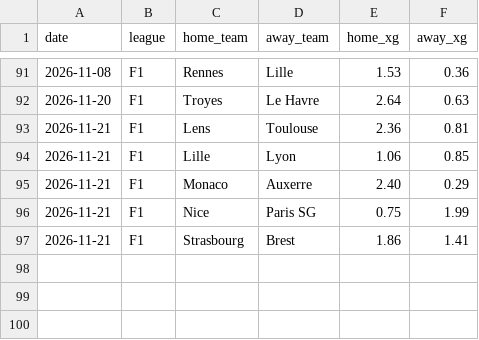
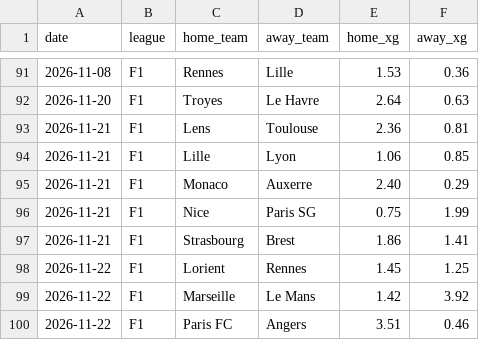
Before and after one commit to Mohammad1724/football-ai-data, a CSV file: data/xg/F1-2026-27.csv, drawn as a sheet; only a part is shown, gaps mark what is left out; the diff names each change by its address in the sheet, - before the commit and + after, or states it on an @@ line.

```diff
--- a/data/xg/F1-2026-27.csv
+++ b/data/xg/F1-2026-27.csv
+row 98: 2026-11-22 | F1 | Lorient | Rennes | 1.45 | 1.25
+row 99: 2026-11-22 | F1 | Marseille | Le Mans | 1.42 | 3.92
+row 100: 2026-11-22 | F1 | Paris FC | Angers | 3.51 | 0.46
```
Also changed, not shown: data/availability/D1-2026-27.csv, data/xg/D1-2026-27.csv, 8 other files.
